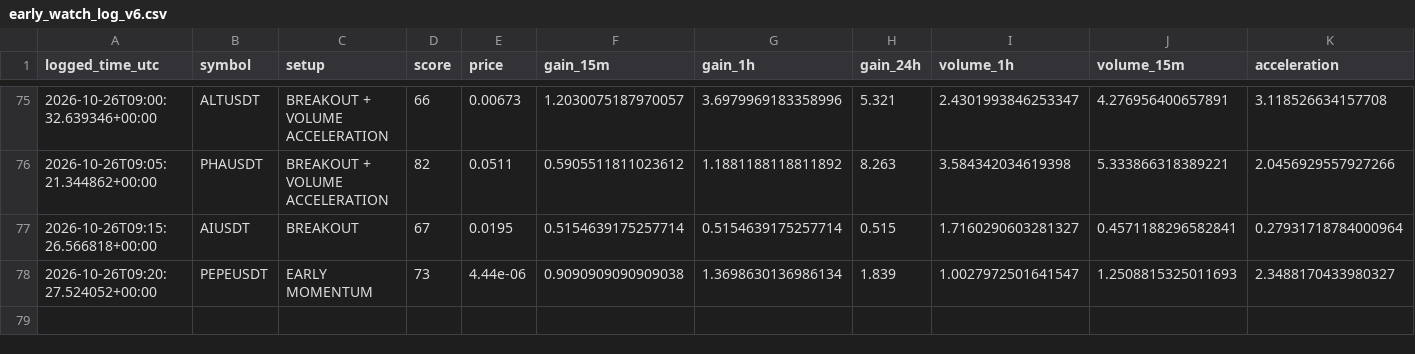
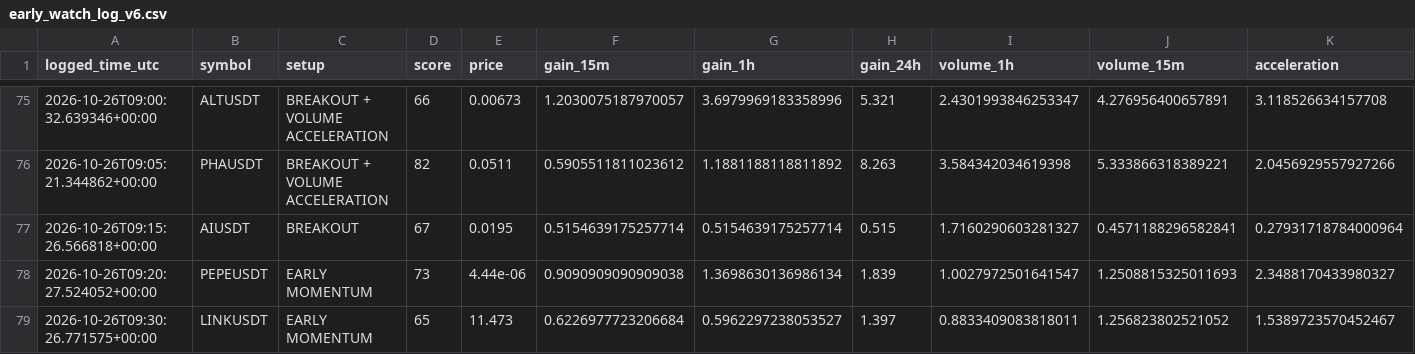
Before and after one commit to solom20232007/v6, a CSV file: early_watch_log_v6.csv, drawn as a sheet; only a part is shown, gaps mark what is left out; rows hold the shown columns only; the diff names each change by its address in the sheet, - before the commit and + after, or states it on an @@ line.

```diff
--- a/early_watch_log_v6.csv
+++ b/early_watch_log_v6.csv
+row 79: 2026-10-26T09:30:26.771575+00:00 | LINKUSDT | EARLY MOMENTUM | 65 | 11.473 | 0.6226977723206684 | 0.5962297238053527 | 1.397 | 0.8833409083818011 | 1.256823802521052 | 1.5389723570452467
```
Also changed, not shown: early_scan_diagnostics_v6.csv, 1 other file.
